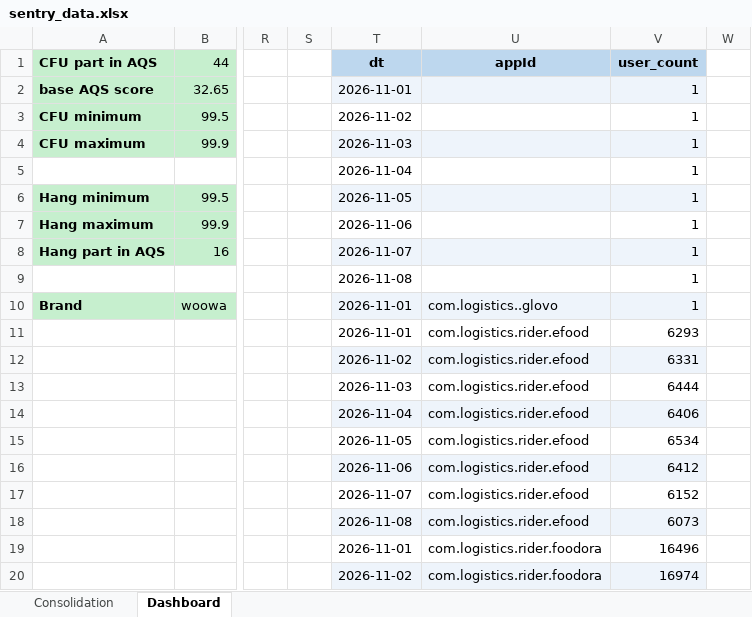
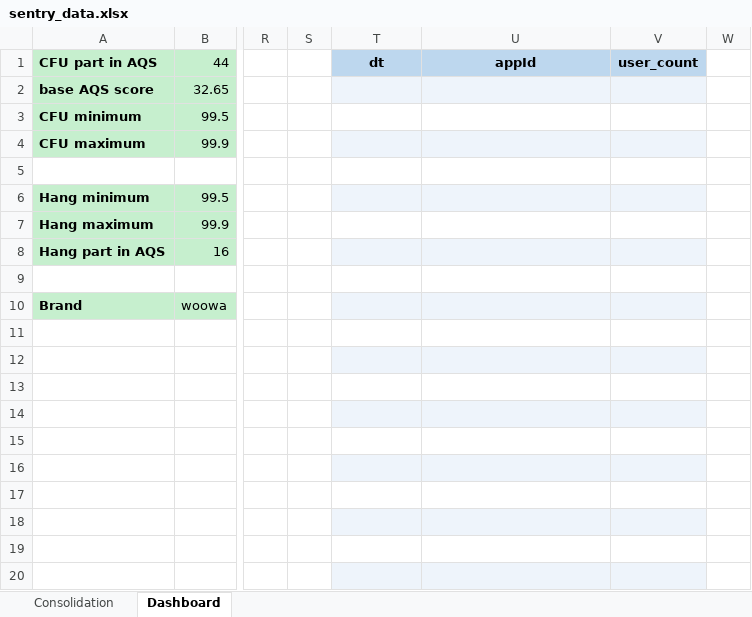
Before and after one commit to shilpa-bansal0401/rider-app-ios-reliability-dashboard, an Excel workbook: consolidation_report/sentry_data.xlsx, sheet Dashboard, drawn as a sheet; only a part is shown, gaps mark what is left out; values as stored, in another font and other column widths than the file's, no borders; the diff covers the shown part only; the diff names each change by its address in the sheet, - before the commit and + after, or states it on an @@ line.

```diff
--- a/consolidation_report/sentry_data.xlsx (sheet Dashboard)
+++ b/consolidation_report/sentry_data.xlsx (sheet Dashboard)
-T2 (dt): 2026-11-01
+T2 (dt): (empty)
-V2:V10 (user_count): 1
+V2:V10 (user_count): (empty)
-T3 (dt): 2026-11-02
+T3 (dt): (empty)
-T4 (dt): 2026-11-03
+T4 (dt): (empty)
-T5 (dt): 2026-11-04
+T5 (dt): (empty)
-T6 (dt): 2026-11-05
+T6 (dt): (empty)
-T7 (dt): 2026-11-06
+T7 (dt): (empty)
-T8 (dt): 2026-11-07
+T8 (dt): (empty)
-T9 (dt): 2026-11-08
+T9 (dt): (empty)
-T10:T11 (dt): 2026-11-01
+T10:T11 (dt): (empty)
-U10 (appId): com.logistics..glovo
+U10 (appId): (empty)
-U11:U18 (appId): com.logistics.rider.efood
+U11:U18 (appId): (empty)
-V11 (user_count): 6293
+V11 (user_count): (empty)
-T12 (dt): 2026-11-02
+T12 (dt): (empty)
-V12 (user_count): 6331
+V12 (user_count): (empty)
-T13 (dt): 2026-11-03
+T13 (dt): (empty)
-V13 (user_count): 6444
+V13 (user_count): (empty)
-T14 (dt): 2026-11-04
+T14 (dt): (empty)
-V14 (user_count): 6406
+V14 (user_count): (empty)
-T15 (dt): 2026-11-05
+T15 (dt): (empty)
-V15 (user_count): 6534
+V15 (user_count): (empty)
-T16 (dt): 2026-11-06
+T16 (dt): (empty)
-V16 (user_count): 6412
+V16 (user_count): (empty)
-T17 (dt): 2026-11-07
+T17 (dt): (empty)
-V17 (user_count): 6152
+V17 (user_count): (empty)
-T18 (dt): 2026-11-08
+T18 (dt): (empty)
-V18 (user_count): 6073
+V18 (user_count): (empty)
-T19 (dt): 2026-11-01
+T19 (dt): (empty)
-U19:U20 (appId): com.logistics.rider.foodora
+U19:U20 (appId): (empty)
-V19 (user_count): 16496
+V19 (user_count): (empty)
-T20 (dt): 2026-11-02
+T20 (dt): (empty)
-V20 (user_count): 16974
+V20 (user_count): (empty)
```
Also changed, not shown: other rows of this sheet, 3 other files.
